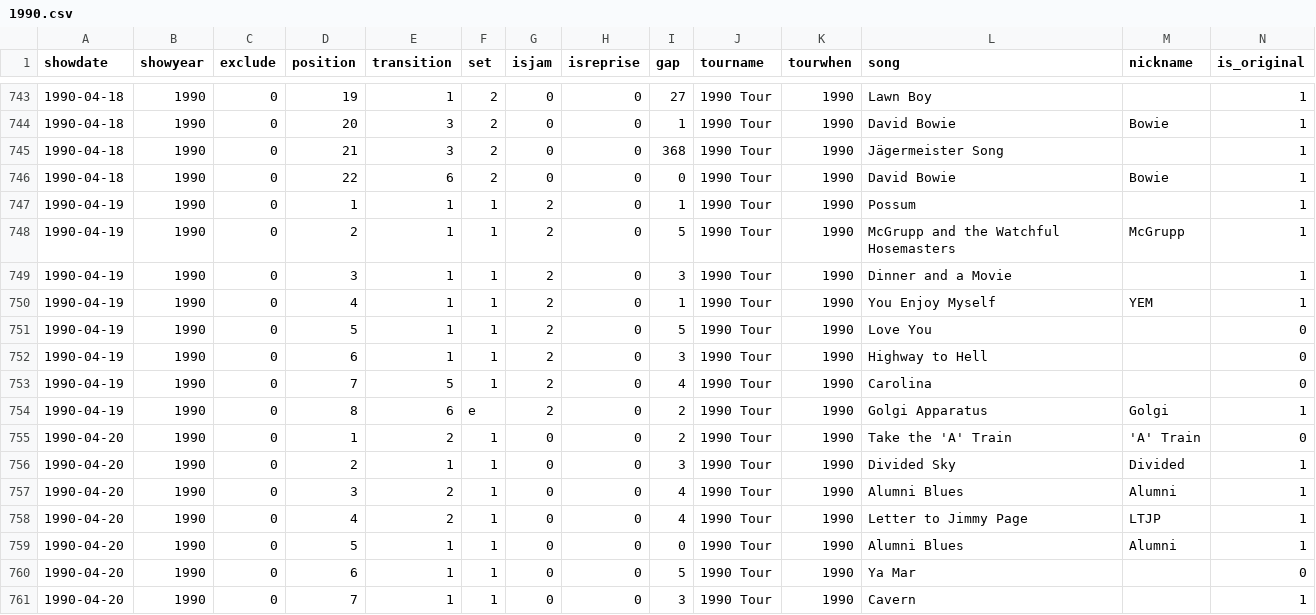
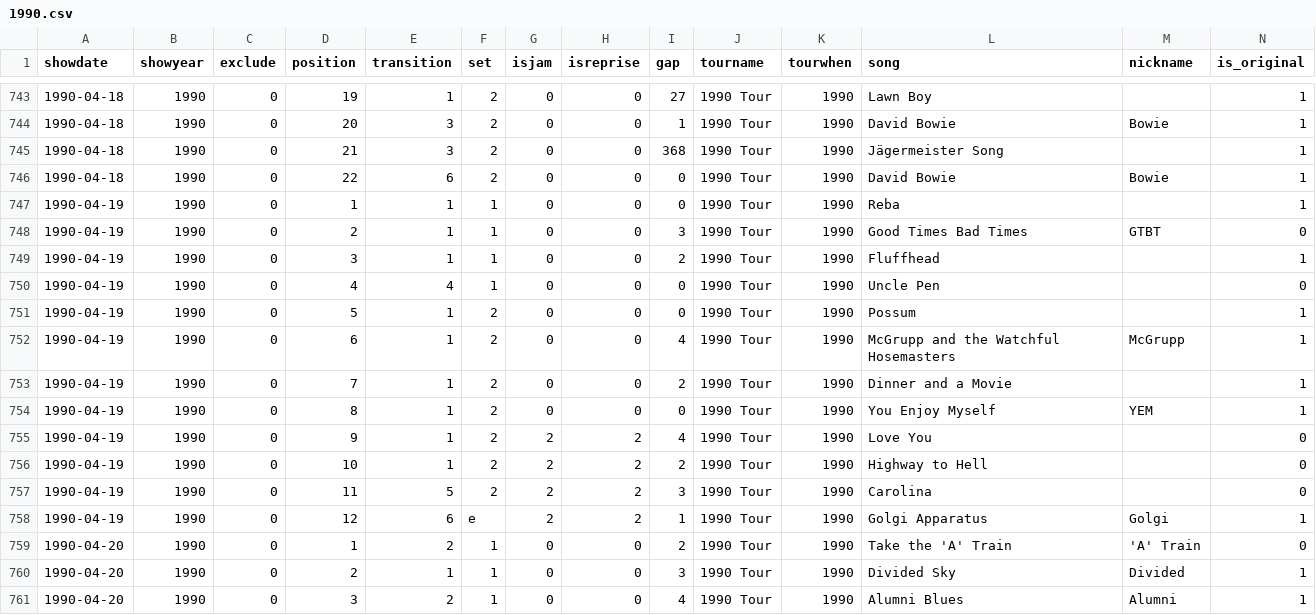
Before and after one commit to jwenerd/phish_setlists, a CSV file: data/csv/1990.csv, drawn as a sheet; only a part is shown, gaps mark what is left out; the shorter side is filled out with more unchanged rows; addresses are those after the commit; rows hold the shown columns only; the diff names each change by its address in the sheet, - before the commit and + after, or states it on an @@ line.

```diff
--- a/data/csv/1990.csv
+++ b/data/csv/1990.csv
-G747:G749 (isjam): 2
+G747:G749 (isjam): 0
-I747 (gap): 1
+I747 (gap): 0
-L747 (song): Possum
+L747 (song): Reba
-I748 (gap): 5
+I748 (gap): 3
-L748 (song): McGrupp and the Watchful Hosemasters
+L748 (song): Good Times Bad Times
-M748 (nickname): McGrupp
+M748 (nickname): GTBT
-N748 (is_original): 1
+N748 (is_original): 0
-I749 (gap): 3
+I749 (gap): 2
-L749 (song): Dinner and a Movie
+L749 (song): Fluffhead
+row 750: 1990-04-19 | 1990 | 0 | 4 | 4 | 1 | 0 | 0 | 0 | 1990 Tour | 1990 | Uncle Pen |  | 0
+row 751: 1990-04-19 | 1990 | 0 | 5 | 1 | 2 | 0 | 0 | 0 | 1990 Tour | 1990 | Possum |  | 1
+row 752: 1990-04-19 | 1990 | 0 | 6 | 1 | 2 | 0 | 0 | 4 | 1990 Tour | 1990 | McGrupp and the Watchful Hosemasters | McGrupp | 1
+row 753: 1990-04-19 | 1990 | 0 | 7 | 1 | 2 | 0 | 0 | 2 | 1990 Tour | 1990 | Dinner and a Movie |  | 1
-D754 (position): 4
+D754 (position): 8
-F754:F757 (set): 1
+F754:F757 (set): 2
-G754 (isjam): 2
+G754 (isjam): 0
-I754 (gap): 1
+I754 (gap): 0
-D755 (position): 5
+D755 (position): 9
-H755:H758 (isreprise): 0
+H755:H758 (isreprise): 2
-I755 (gap): 5
+I755 (gap): 4
-D756 (position): 6
+D756 (position): 10
-I756 (gap): 3
+I756 (gap): 2
-D757 (position): 7
+D757 (position): 11
-I757 (gap): 4
+I757 (gap): 3
-D758 (position): 8
+D758 (position): 12
-I758 (gap): 2
+I758 (gap): 1
```
